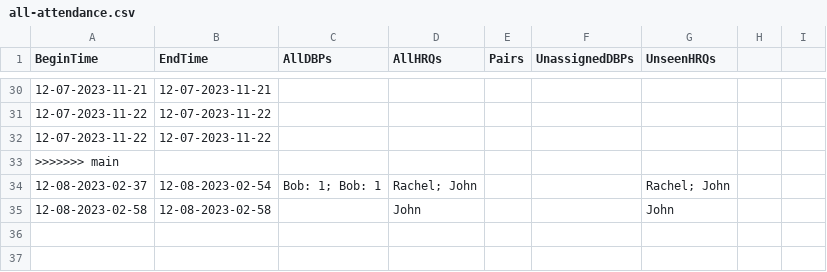
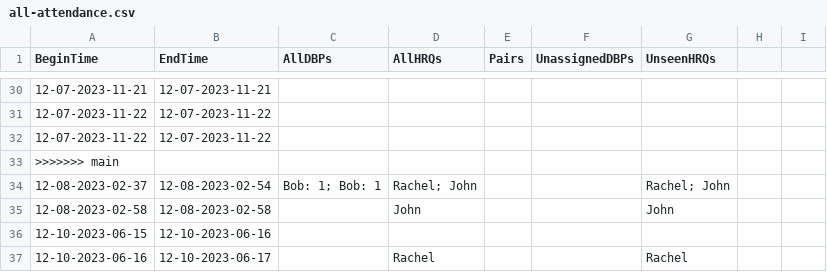
Before and after one commit to cs0320-f23/term-project-rdbrooks-meball-jzdzilow-sridley, a CSV file: back/data/all-attendance.csv, drawn as a sheet; only a part is shown, gaps mark what is left out.

```diff
--- a/back/data/all-attendance.csv
+++ b/back/data/all-attendance.csv
@@ -35 +35,3 @@ BeginTime, EndTime, AllDBPs, AllHRQs, Pairs, UnassignedDBPs, UnseenHRQs
 12-08-2023-02-58, 12-08-2023-02-58, , John, , , John
+12-10-2023-06-15, 12-10-2023-06-16, , , , ,
+12-10-2023-06-16, 12-10-2023-06-17, , Rachel, , , Rachel
```
Also changed, not shown: 6 other files.
